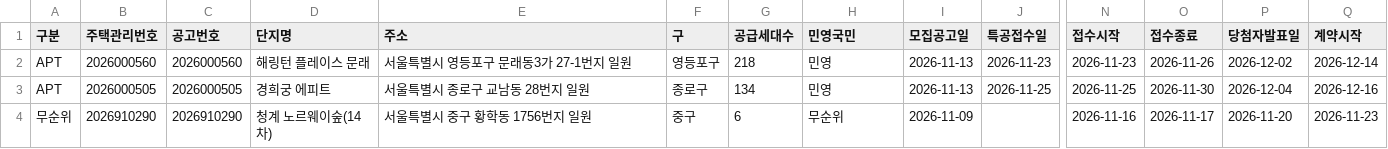
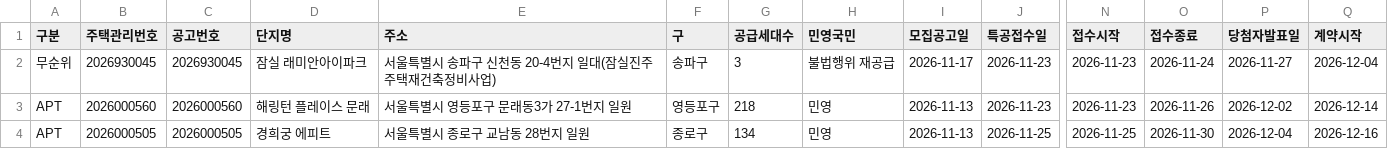
Before and after one commit to mookyol/seoul-apt, a CSV file: data/subscription.csv, drawn as a sheet; only a part is shown, gaps mark what is left out; the shorter side is filled out with more unchanged rows; rows hold the shown columns only; the diff names each change by its address in the sheet, - before the commit and + after, or states it on an @@ line.

```diff
--- a/data/subscription.csv
+++ b/data/subscription.csv
+row 2: 무순위 | 2026930045 | 2026930045 | 잠실 래미안아이파크 | 서울특별시 송파구 신천동 20-4번지 일대(잠실진주주택재건축정비사업) | 송파구 | 3 | 불법행위 재공급 | 2026-11-17 | 2026-11-23 | 2026-11-23 | 2026-11-24 | 2026-11-27 | 2026-12-04
```
Also changed, not shown: data/subscription_types.csv, data/trades/202609.csv, 6 other files.
